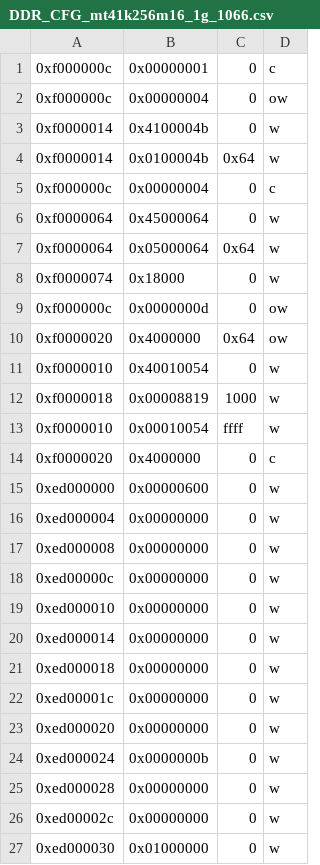
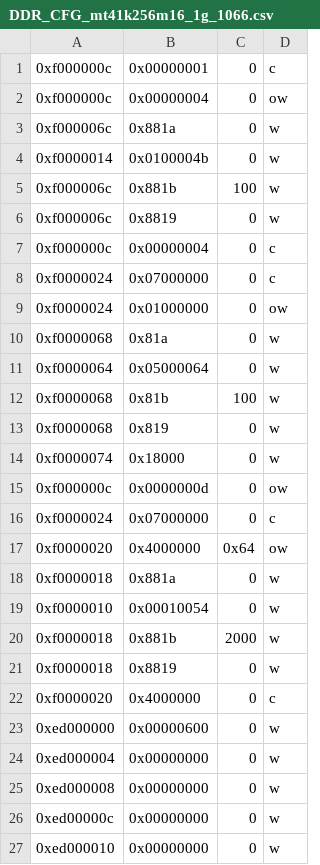
Before and after one commit to zhangjian-duoduo/RT_3.3.1, a CSV file: docs_tools/software/pc/flashimg-tool/FH885xV310/DDR_CFG_mt41k256m16_1g_1066.csv, drawn as a sheet; only a part is shown; the shorter side is filled out with more unchanged rows.

```diff
--- a/docs_tools/software/pc/flashimg-tool/FH885xV310/DDR_CFG_mt41k256m16_1g_1066.csv
+++ b/docs_tools/software/pc/flashimg-tool/FH885xV310/DDR_CFG_mt41k256m16_1g_1066.csv
@@ -2,13 +2,21 @@
 0xf000000c,0x00000004,0,ow
-0xf0000014,0x4100004b,0,w
-0xf0000014,0x0100004b,0x64,w
+0xf000006c,0x881a,0,w
+0xf0000014,0x0100004b,0,w
+0xf000006c,0x881b,100,w
+0xf000006c,0x8819,0,w
 0xf000000c,0x00000004,0,c
-0xf0000064,0x45000064,0,w
-0xf0000064,0x05000064,0x64,w
+0xf0000024,0x07000000,0,c
+0xf0000024,0x01000000,0,ow
+0xf0000068,0x81a,0,w
+0xf0000064,0x05000064,0,w
+0xf0000068,0x81b,100,w
+0xf0000068,0x819,0,w
 0xf0000074,0x18000,0,w
 0xf000000c,0x0000000d,0,ow
+0xf0000024,0x07000000,0,c
 0xf0000020,0x4000000,0x64,ow
-0xf0000010,0x40010054,0,w
-0xf0000018,0x00008819,1000,w
-0xf0000010,0x00010054,ffff,w
+0xf0000018,0x881a,0,w
+0xf0000010,0x00010054,0,w
+0xf0000018,0x881b,2000,w
+0xf0000018,0x8819,0,w
 0xf0000020,0x4000000,0,c
```
Also changed, not shown: docs_tools/software/pc/flashimg-tool/FH885xV310/DDR_CFG_m14d5121632a_1.8bg2m_660.csv, docs_tools/software/pc/flashimg-tool/FH885xV310/DDR_CFG_m15f1g1664a_924.csv, 32 other files.
